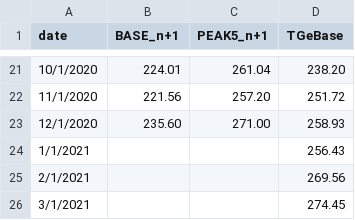
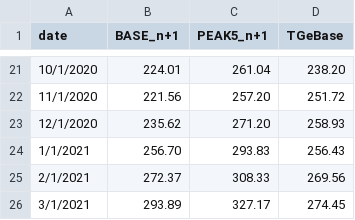
Before and after one commit to ForumEnergiiPL/miesiecznik, a CSV file: tge.csv, drawn as a sheet; only a part is shown, gaps mark what is left out.

Commit message:
Update tge.csv

```diff
--- a/tge.csv
+++ b/tge.csv
@@ -22,5 +22,5 @@ date,BASE_n+1,PEAK5_n+1,TGeBase,,,
 11/1/2020,221.56,257.20,251.72,,,
-12/1/2020,235.60,271.00,258.93,,,
-1/1/2021,,,256.43,,,
-2/1/2021,,,269.56,,,
-3/1/2021,,,274.45,,,
+12/1/2020,235.62,271.20,258.93,,,
+1/1/2021,256.70,293.83,256.43,,,
+2/1/2021,272.37,308.33,269.56,,,
+3/1/2021,293.89,327.17,274.45,,,
```
